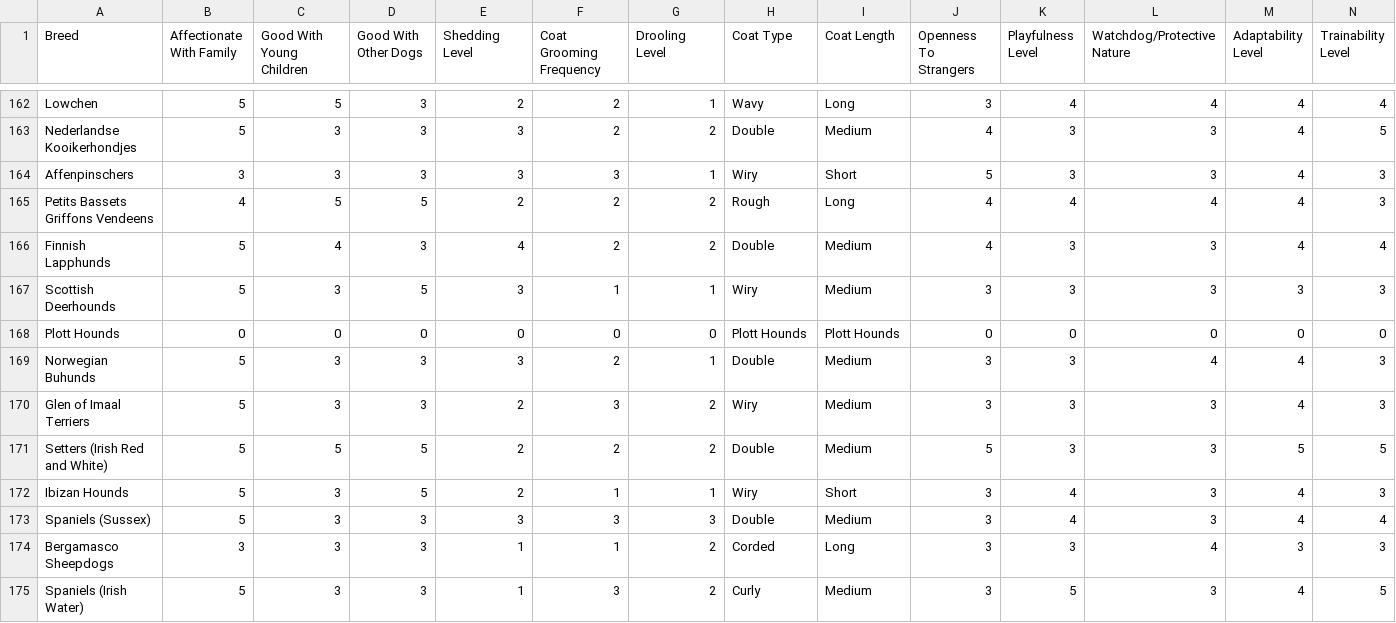
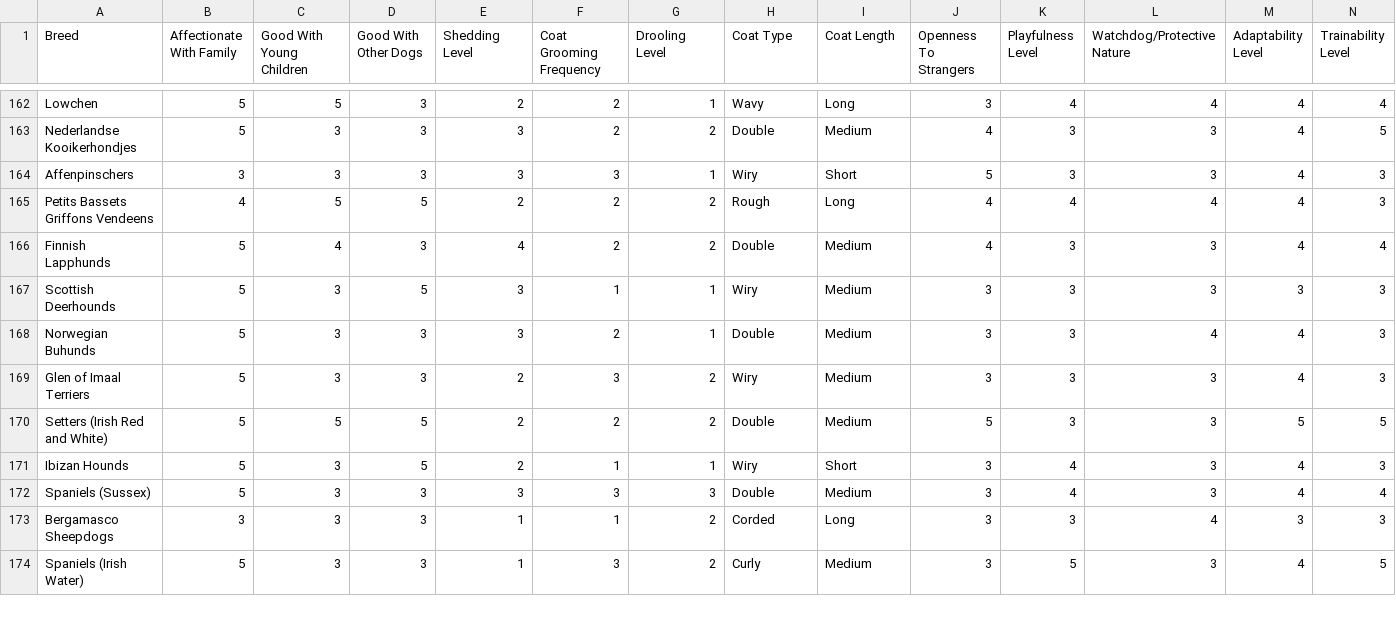
Before and after one commit to lidasmith/datascience2025, a CSV file: breed_traits.csv, drawn as a sheet; only a part is shown, gaps mark what is left out; rows hold the shown columns only; the diff names each change by its address in the sheet, - before the commit and + after, or states it on an @@ line.

```diff
--- a/breed_traits.csv
+++ b/breed_traits.csv
-row 168: Plott Hounds | 0 | 0 | 0 | 0 | 0 | 0 | Plott Hounds | Plott Hounds | 0 | 0 | 0 | 0 | 0
```
Also changed, not shown: breed_rank.csv, 5 other files.
